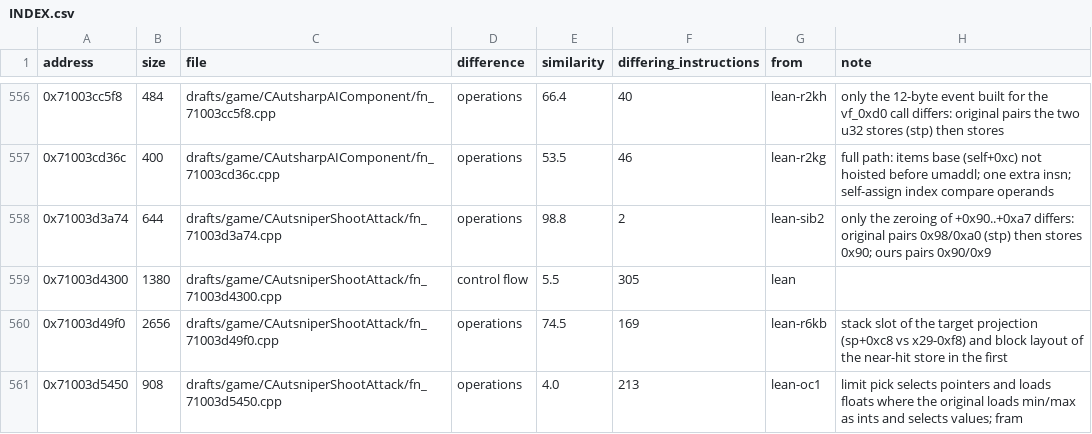
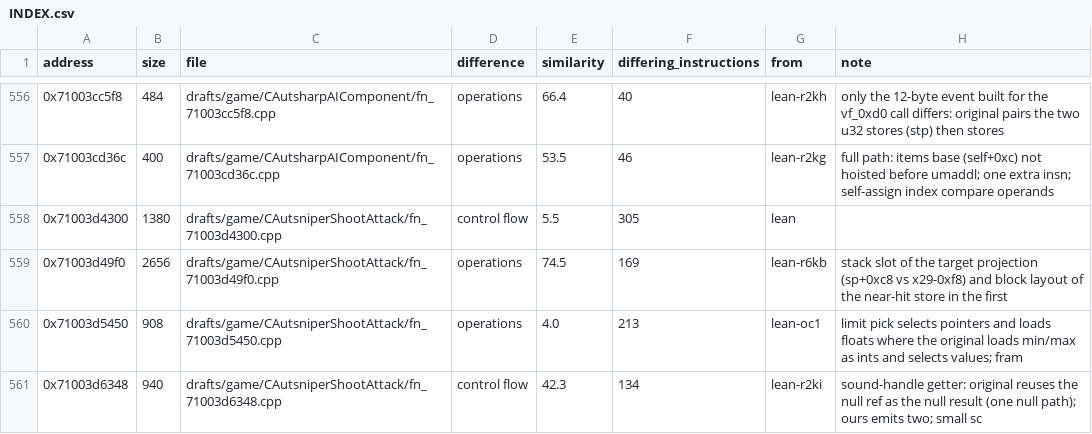
Before and after one commit to var-flotsam/dread-decomp, a CSV file: drafts/INDEX.csv, drawn as a sheet; only a part is shown, gaps mark what is left out; the shorter side is filled out with more unchanged rows; the diff covers the shown part only; the diff names each change by its address in the sheet, - before the commit and + after, or states it on an @@ line.

```diff
--- a/drafts/INDEX.csv
+++ b/drafts/INDEX.csv
-row 558: 0x71003d3a74 | 644 | drafts/game/CAutsniperShootAttack/fn_71003d3a74.cpp | operations | 98.8 | 2 | lean-sib2 | only the zeroing of +0x90..+0xa7 differs: original pairs 0x98/0xa0 (stp) then stores 0x90; ours pairs 0x90/0x9
```
Also changed, not shown: 6 removed rows and 26 edited cells elsewhere in this file, data/functions/main_03.csv, data/functions/main_05.csv, 27 other files.
